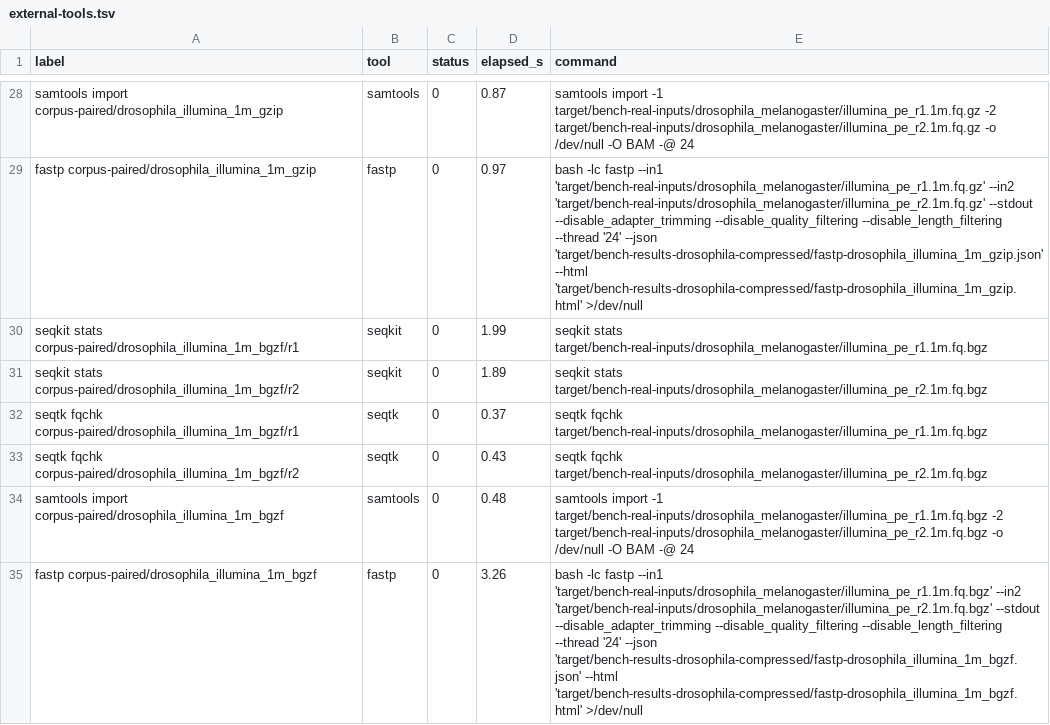
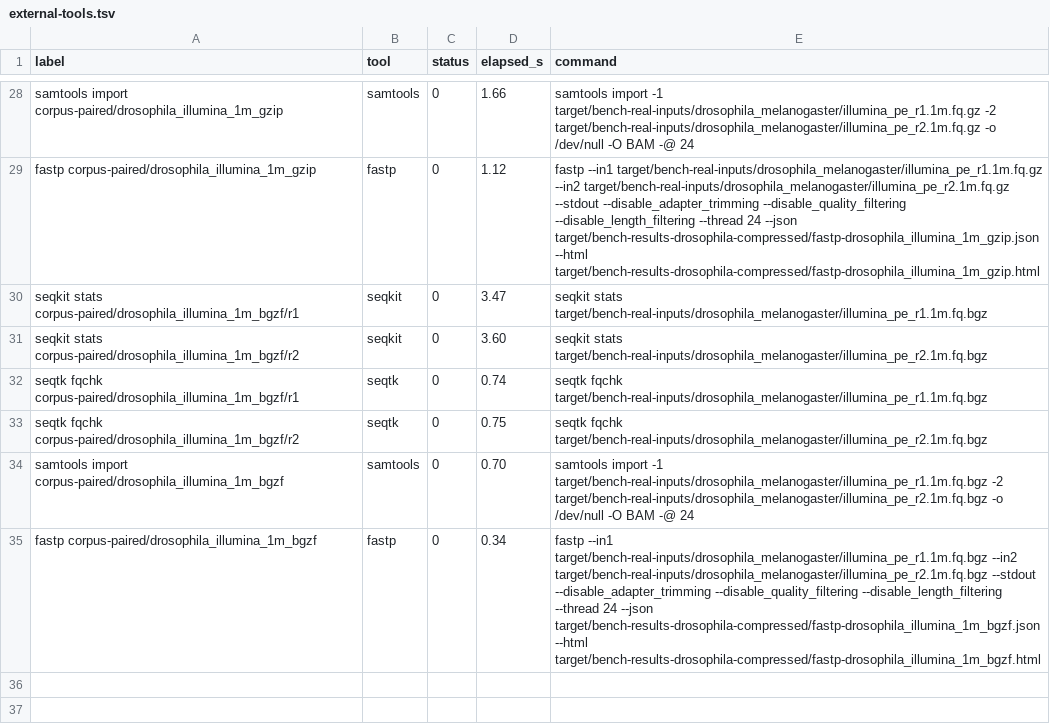
Before and after one commit to Jakeelamb/microraptor, a TSV file: docs/benchmarks/drosophila-compressed/external-tools.tsv, drawn as a sheet; only a part is shown, gaps mark what is left out; the diff covers the shown part only; the diff names each change by its address in the sheet, - before the commit and + after, or states it on an @@ line.

```diff
--- a/docs/benchmarks/drosophila-compressed/external-tools.tsv
+++ b/docs/benchmarks/drosophila-compressed/external-tools.tsv
-D28 (elapsed_s): 0.87
+D28 (elapsed_s): 1.66
-D29 (elapsed_s): 0.97
+D29 (elapsed_s): 1.12
-E29 (command): bash -lc fastp --in1 'target/bench-real-inputs/drosophila_melanogaster/illumina_pe_r1.1m.fq.gz' --in2 'target/bench-real-inputs/drosophila_melanogaster/illumina_pe_r2.1m.fq.gz' --stdout --disable_adapter_trimming --disable_quality_filtering --disable_length_filtering --thread '24' --json 'target/bench-results-drosophila-compressed/fastp-drosophila_illumina_1m_gzip.json' --html 'target/bench-results-drosophila-compressed/fastp-drosophila_illumina_1m_gzip.html' >/dev/null
+E29 (command): fastp --in1 target/bench-real-inputs/drosophila_melanogaster/illumina_pe_r1.1m.fq.gz --in2 target/bench-real-inputs/drosophila_melanogaster/illumina_pe_r2.1m.fq.gz --stdout --disable_adapter_trimming --disable_quality_filtering --disable_length_filtering --thread 24 --json target/bench-results-drosophila-compressed/fastp-drosophila_illumina_1m_gzip.json --html target/bench-results-drosophila-compressed/fastp-drosophila_illumina_1m_gzip.html
-D30 (elapsed_s): 1.99
+D30 (elapsed_s): 3.47
-D31 (elapsed_s): 1.89
+D31 (elapsed_s): 3.60
-D32 (elapsed_s): 0.37
+D32 (elapsed_s): 0.74
-D33 (elapsed_s): 0.43
+D33 (elapsed_s): 0.75
-D34 (elapsed_s): 0.48
+D34 (elapsed_s): 0.70
-D35 (elapsed_s): 3.26
+D35 (elapsed_s): 0.34
-E35 (command): bash -lc fastp --in1 'target/bench-real-inputs/drosophila_melanogaster/illumina_pe_r1.1m.fq.bgz' --in2 'target/bench-real-inputs/drosophila_melanogaster/illumina_pe_r2.1m.fq.bgz' --stdout --disable_adapter_trimming --disable_quality_filtering --disable_length_filtering --thread '24' --json 'target/bench-results-drosophila-compressed/fastp-drosophila_illumina_1m_bgzf.json' --html 'target/bench-results-drosophila-compressed/fastp-drosophila_illumina_1m_bgzf.html' >/dev/null
+E35 (command): fastp --in1 target/bench-real-inputs/drosophila_melanogaster/illumina_pe_r1.1m.fq.bgz --in2 target/bench-real-inputs/drosophila_melanogaster/illumina_pe_r2.1m.fq.bgz --stdout --disable_adapter_trimming --disable_quality_filtering --disable_length_filtering --thread 24 --json target/bench-results-drosophila-compressed/fastp-drosophila_illumina_1m_bgzf.json --html target/bench-results-drosophila-compressed/fastp-drosophila_illumina_1m_bgzf.html
```
Also changed, not shown: 32 edited cells elsewhere in this file, docs/benchmarks/drosophila-1m/external-tools.tsv, docs/benchmarks/drosophila-read-types/external-tools.tsv, 56 other files.
